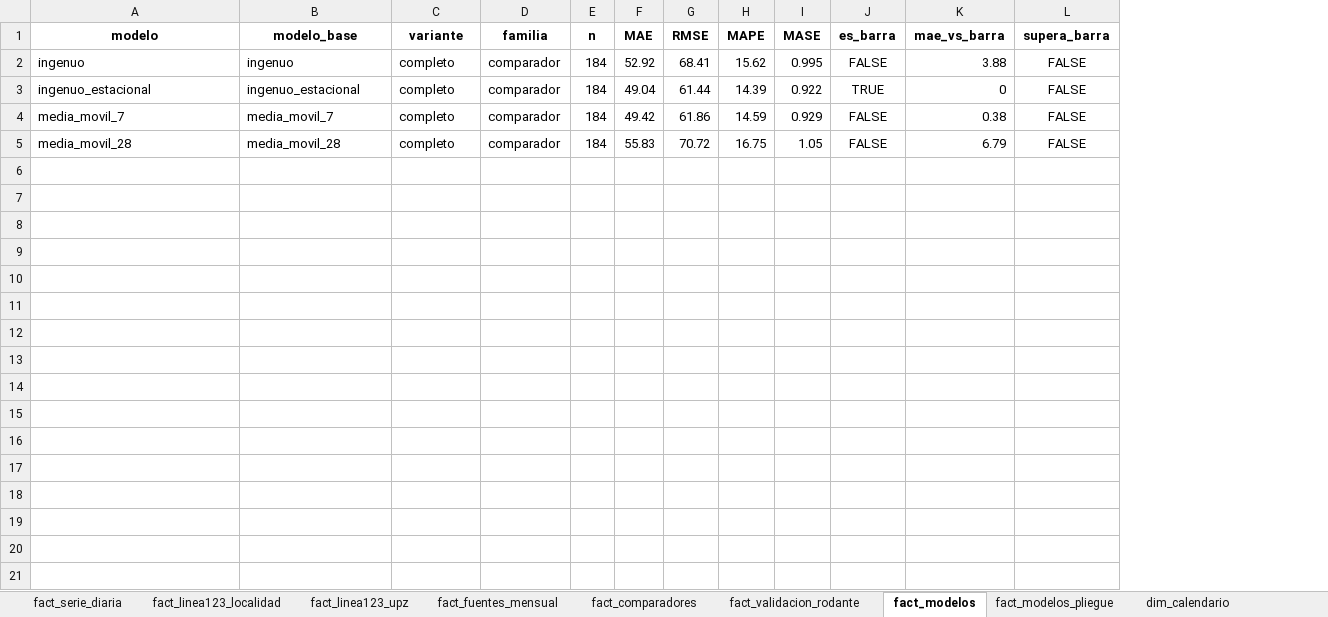
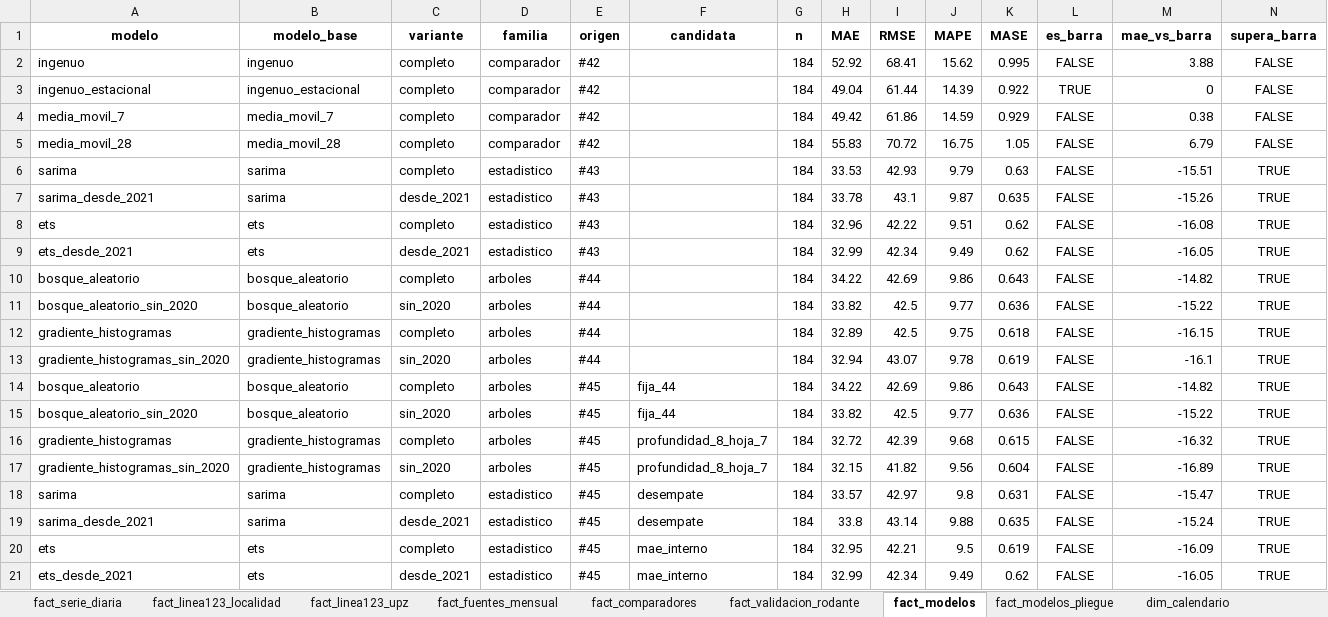
Before and after one commit to SarAlbN1/AD-DelitosBog, an Excel workbook: outputs/powerbi/tablero_powerbi.xlsx, sheet fact_modelos, drawn as a sheet; values as stored, in another font and other column widths than the file's, no borders; the diff names each change by its address in the sheet, - before the commit and + after, or states it on an @@ line.

Commit message:
feat(powerbi): la página Pronóstico muestra los modelos con hiperparámetros ajustados de #45 (#106)
- exportar_powerbi.py: fact_modelos y fact_modelos_pliegue incorporan los resultados de #45 con las
  columnas origen (#42 a #45) y candidata. Un mismo modelo aparece una vez por origen. La familia de
  #45 se normaliza y una familia desconocida falla.
- fact_modelos pasa a 20 filas y fact_modelos_pliegue a 120.
- Modelo semántico: columnas origen y candidata; las medidas del mejor modelo usan origen #45 y
  variante completa; fact_predicciones lee outputs/modelado/ajuste.
- Pronóstico: la gráfica de barras filtra origen #42 y #45; la de líneas pasa de ETS al gradiente por
  histogramas, que con los modelos ajustados es el de menor MAE, y el hallazgo advierte de que entre
  los cuatro no hay diferencias significativas.
- Pruebas del origen, de la normalización de familias y del esquema estable. docs/POWERBI.md al día.

```diff
--- a/outputs/powerbi/tablero_powerbi.xlsx (sheet fact_modelos)
+++ b/outputs/powerbi/tablero_powerbi.xlsx (sheet fact_modelos)
+column E (origen), rows 2-5: all #42
+column F (candidata), empty
+row 6: sarima | sarima | completo | estadistico | #43 |  | 184 | 33.53 | 42.93 | 9.79 | 0.63 | FALSE | -15.51 | TRUE
+row 7: sarima_desde_2021 | sarima | desde_2021 | estadistico | #43 |  | 184 | 33.78 | 43.1 | 9.87 | 0.635 | FALSE | -15.26 | TRUE
+row 8: ets | ets | completo | estadistico | #43 |  | 184 | 32.96 | 42.22 | 9.51 | 0.62 | FALSE | -16.08 | TRUE
+row 9: ets_desde_2021 | ets | desde_2021 | estadistico | #43 |  | 184 | 32.99 | 42.34 | 9.49 | 0.62 | FALSE | -16.05 | TRUE
+row 10: bosque_aleatorio | bosque_aleatorio | completo | arboles | #44 |  | 184 | 34.22 | 42.69 | 9.86 | 0.643 | FALSE | -14.82 | TRUE
+row 11: bosque_aleatorio_sin_2020 | bosque_aleatorio | sin_2020 | arboles | #44 |  | 184 | 33.82 | 42.5 | 9.77 | 0.636 | FALSE | -15.22 | TRUE
+row 12: gradiente_histogramas | gradiente_histogramas | completo | arboles | #44 |  | 184 | 32.89 | 42.5 | 9.75 | 0.618 | FALSE | -16.15 | TRUE
+row 13: gradiente_histogramas_sin_2020 | gradiente_histogramas | sin_2020 | arboles | #44 |  | 184 | 32.94 | 43.07 | 9.78 | 0.619 | FALSE | -16.1 | TRUE
+row 14: bosque_aleatorio | bosque_aleatorio | completo | arboles | #45 | fija_44 | 184 | 34.22 | 42.69 | 9.86 | 0.643 | FALSE | -14.82 | TRUE
+row 15: bosque_aleatorio_sin_2020 | bosque_aleatorio | sin_2020 | arboles | #45 | fija_44 | 184 | 33.82 | 42.5 | 9.77 | 0.636 | FALSE | -15.22 | TRUE
+row 16: gradiente_histogramas | gradiente_histogramas | completo | arboles | #45 | profundidad_8_hoja_7 | 184 | 32.72 | 42.39 | 9.68 | 0.615 | FALSE | -16.32 | TRUE
+row 17: gradiente_histogramas_sin_2020 | gradiente_histogramas | sin_2020 | arboles | #45 | profundidad_8_hoja_7 | 184 | 32.15 | 41.82 | 9.56 | 0.604 | FALSE | -16.89 | TRUE
+row 18: sarima | sarima | completo | estadistico | #45 | desempate | 184 | 33.57 | 42.97 | 9.8 | 0.631 | FALSE | -15.47 | TRUE
+row 19: sarima_desde_2021 | sarima | desde_2021 | estadistico | #45 | desempate | 184 | 33.8 | 43.14 | 9.88 | 0.635 | FALSE | -15.24 | TRUE
+row 20: ets | ets | completo | estadistico | #45 | mae_interno | 184 | 32.95 | 42.21 | 9.5 | 0.619 | FALSE | -16.09 | TRUE
+row 21: ets_desde_2021 | ets | desde_2021 | estadistico | #45 | mae_interno | 184 | 32.99 | 42.34 | 9.49 | 0.62 | FALSE | -16.05 | TRUE
```
Also changed, not shown: sheet fact_modelos_pliegue, 12 other files.
